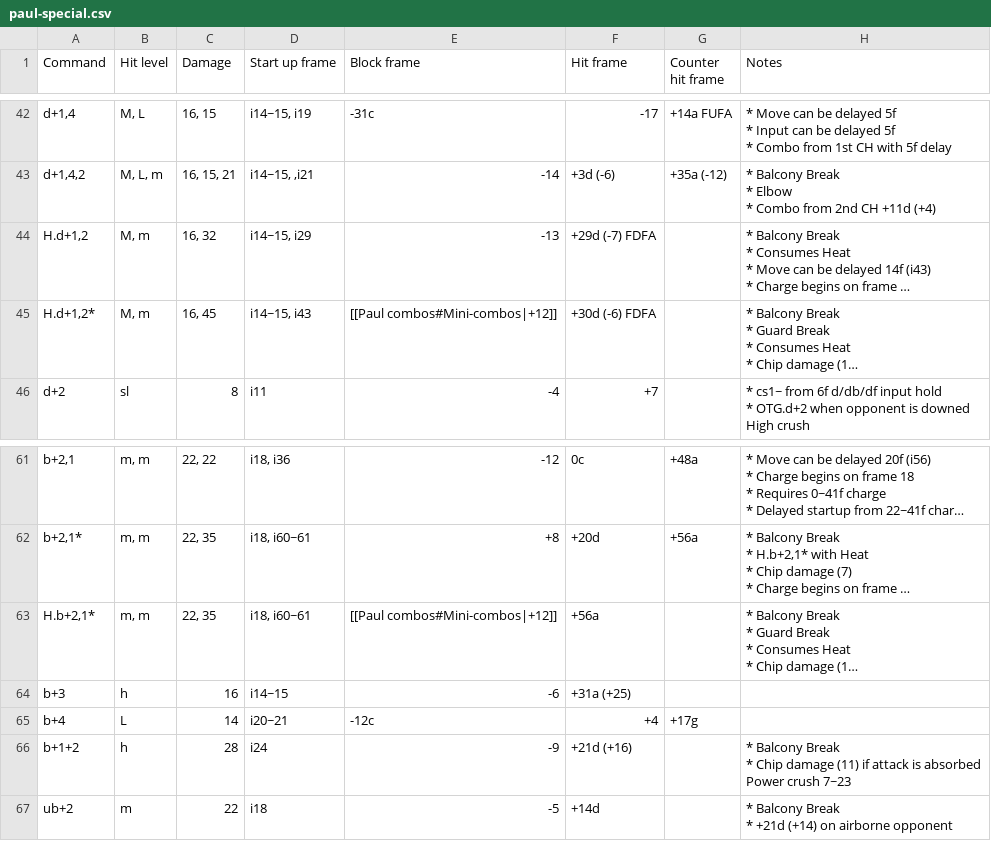
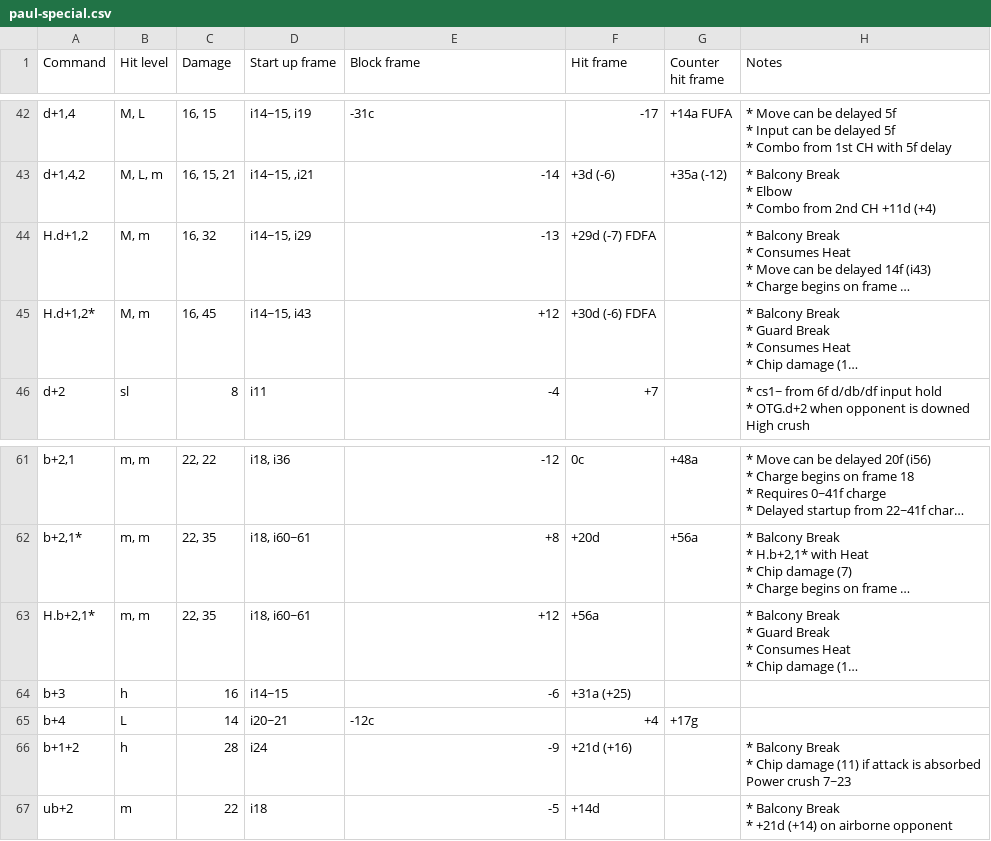
Before and after one commit to pbruvoll/tekkendocs, a CSV file: data/wavuConvertedCsv/paul/paul-special.csv, drawn as a sheet; only a part is shown, gaps mark what is left out; long unchanged cells end in …; the diff names each change by its address in the sheet, - before the commit and + after, or states it on an @@ line.

Commit message:
Add alternative input (#308)
* get move list num

* Fix some wrong chars ( "[[...]]" ) in some block frames like Reina f+3+4*

```diff
--- a/data/wavuConvertedCsv/paul/paul-special.csv
+++ b/data/wavuConvertedCsv/paul/paul-special.csv
-E45 (Block frame): [[Paul combos#Mini-combos|+12]]
+E45 (Block frame): +12
-E63 (Block frame): [[Paul combos#Mini-combos|+12]]
+E63 (Block frame): +12
```
Also changed, not shown: data/wavuConvertedCsv/devil-jin/devil-jin-special.csv, data/wavuConvertedCsv/reina/reina-special.csv, 6 other files.
